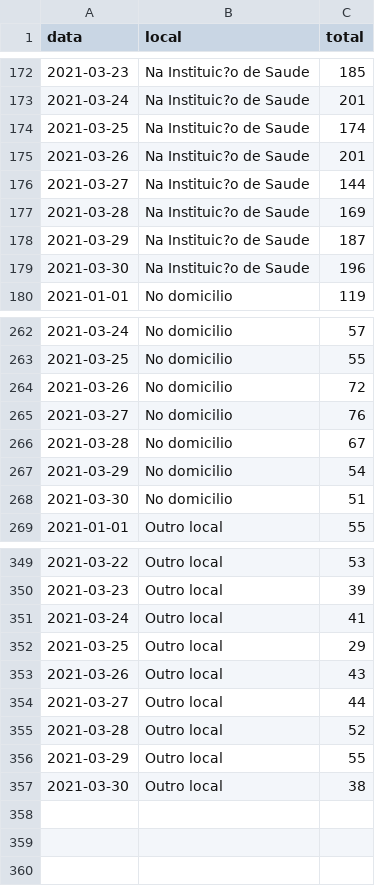
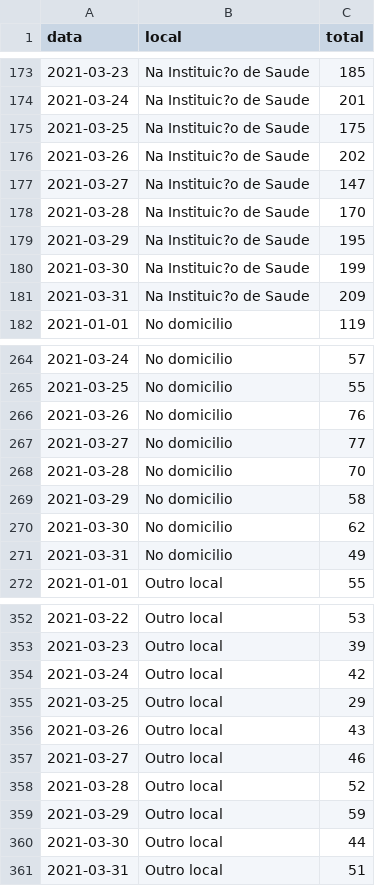
Before and after one commit to covid19pt/covid-19-pt-data, a CSV file: mortalidade_local_2021.csv, drawn as a sheet; only a part is shown, gaps mark what is left out; the diff covers the shown part only.

```diff
--- a/mortalidade_local_2021.csv
+++ b/mortalidade_local_2021.csv
@@ -173,8 +174,9 @@ data,local,total
 2021-03-24,Na Instituic?o de Saude,201
-2021-03-25,Na Instituic?o de Saude,174
-2021-03-26,Na Instituic?o de Saude,201
-2021-03-27,Na Instituic?o de Saude,144
-2021-03-28,Na Instituic?o de Saude,169
-2021-03-29,Na Instituic?o de Saude,187
-2021-03-30,Na Instituic?o de Saude,196
+2021-03-25,Na Instituic?o de Saude,175
+2021-03-26,Na Instituic?o de Saude,202
+2021-03-27,Na Instituic?o de Saude,147
+2021-03-28,Na Instituic?o de Saude,170
+2021-03-29,Na Instituic?o de Saude,195
+2021-03-30,Na Instituic?o de Saude,199
+2021-03-31,Na Instituic?o de Saude,209
 2021-01-01,No domicilio,119
@@ -263,7 +265,8 @@ data,local,total
 2021-03-25,No domicilio,55
-2021-03-26,No domicilio,72
-2021-03-27,No domicilio,76
-2021-03-28,No domicilio,67
-2021-03-29,No domicilio,54
-2021-03-30,No domicilio,51
+2021-03-26,No domicilio,76
+2021-03-27,No domicilio,77
+2021-03-28,No domicilio,70
+2021-03-29,No domicilio,58
+2021-03-30,No domicilio,62
+2021-03-31,No domicilio,49
 2021-01-01,Outro local,55
@@ -350,8 +353,9 @@ data,local,total
 2021-03-23,Outro local,39
-2021-03-24,Outro local,41
+2021-03-24,Outro local,42
 2021-03-25,Outro local,29
 2021-03-26,Outro local,43
-2021-03-27,Outro local,44
+2021-03-27,Outro local,46
 2021-03-28,Outro local,52
-2021-03-29,Outro local,55
-2021-03-30,Outro local,38
+2021-03-29,Outro local,59
+2021-03-30,Outro local,44
+2021-03-31,Outro local,51
```
Also changed, not shown: 1 added row and 2 edited cells elsewhere in this file, mortalidade.csv, mortalidade_distritos_2021.csv, 1 other file.
